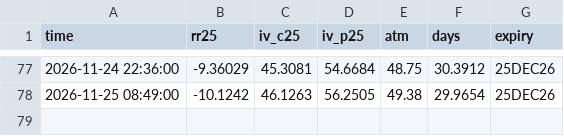
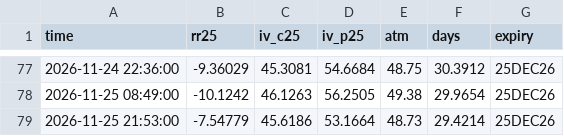
Before and after one commit to wywigacz/bitcoin-barometer, a CSV file: data/options_rr.csv, drawn as a sheet; only a part is shown, gaps mark what is left out; the diff names each change by its address in the sheet, - before the commit and + after, or states it on an @@ line.

```diff
--- a/data/options_rr.csv
+++ b/data/options_rr.csv
+row 79: 2026-11-25 21:53:00 | -7.54779 | 45.6186 | 53.1664 | 48.73 | 29.4214 | 25DEC26
```
Also changed, not shown: data/hl_snapshots.csv, data/market_features.csv, 28 other files.
